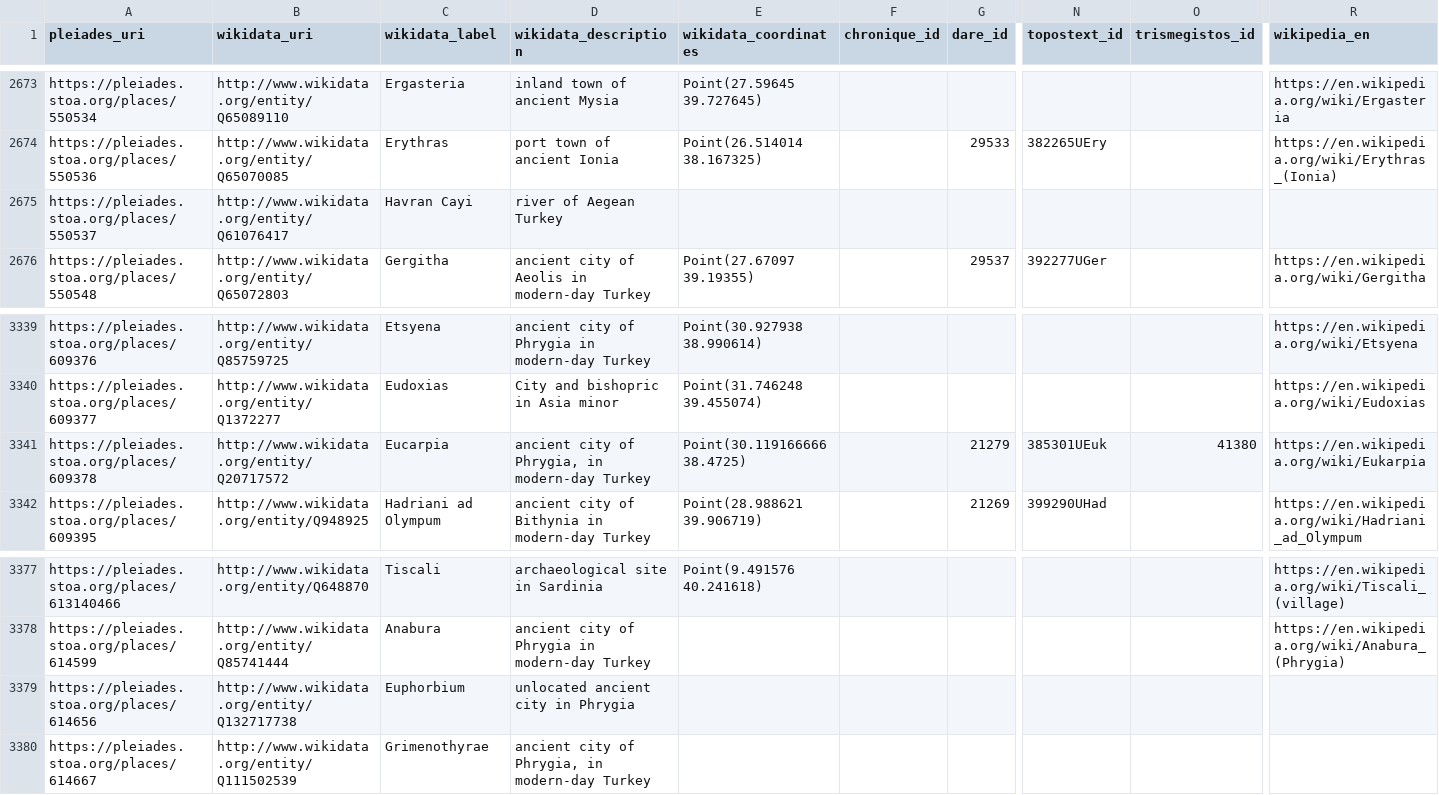
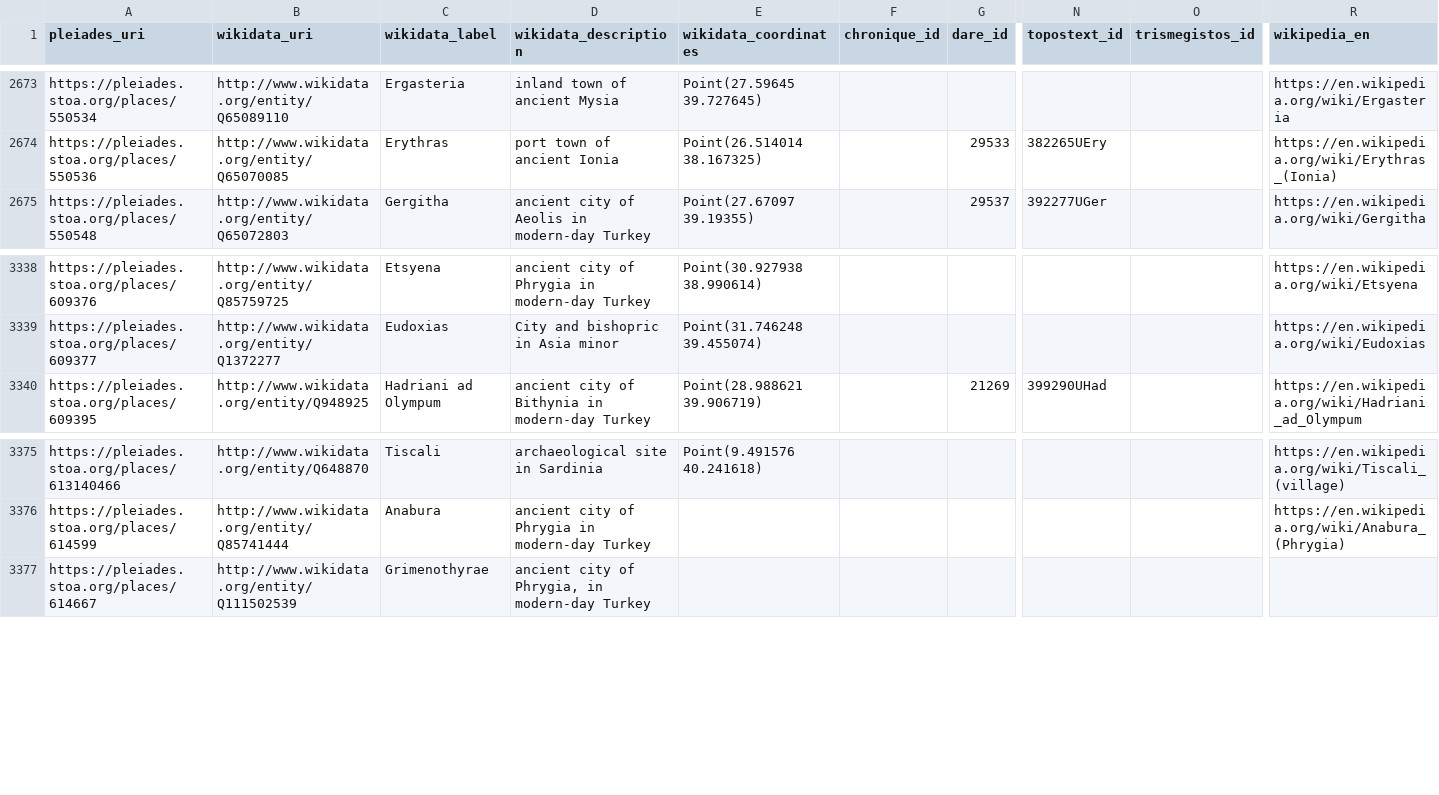
Before and after one commit to isawnyu/pleiades_wikidata, a CSV file: data/wikidata_not_in_pleiades.csv, drawn as a sheet; only a part is shown, gaps mark what is left out; rows hold the shown columns only; the diff names each change by its address in the sheet, - before the commit and + after, or states it on an @@ line.

Commit message:
updated pleiades wikidata: 15,184 Wikidata entities include a Pleiades ID property and 9,986 Pleiades entities include a Wikidata ID property. Of these, 9,803 are mutual (bidirectional). There are: 4,022 Pleiades resources to which Wikidata links can be added after they are checked; 183 Wikidata items to which Pleiades IDs can be added after they are checked; 76 Wikidata items that each link to more than one Pleiades ID (violates the Wikidata 'single-value constraint'); and 1,183 Pleiades resources to each of which more than one Wikidata Item link (violates the Wikidata 'distinct-values constraint').

```diff
--- a/data/wikidata_not_in_pleiades.csv
+++ b/data/wikidata_not_in_pleiades.csv
-row 2675: https://pleiades.stoa.org/places/550537 | http://www.wikidata.org/entity/Q61076417 | Havran Cayi | river of Aegean Turkey
-row 3341: https://pleiades.stoa.org/places/609378 | http://www.wikidata.org/entity/Q20717572 | Eucarpia | ancient city of Phrygia, in modern-day Turkey | Point(30.119166666 38.4725) |  | 21279 | 385301UEuk | 41380 | https://en.wikipedia.org/wiki/Eukarpia
-row 3379: https://pleiades.stoa.org/places/614656 | http://www.wikidata.org/entity/Q132717738 | Euphorbium | unlocated ancient city in Phrygia
```
Also changed, not shown: 1 other file.
